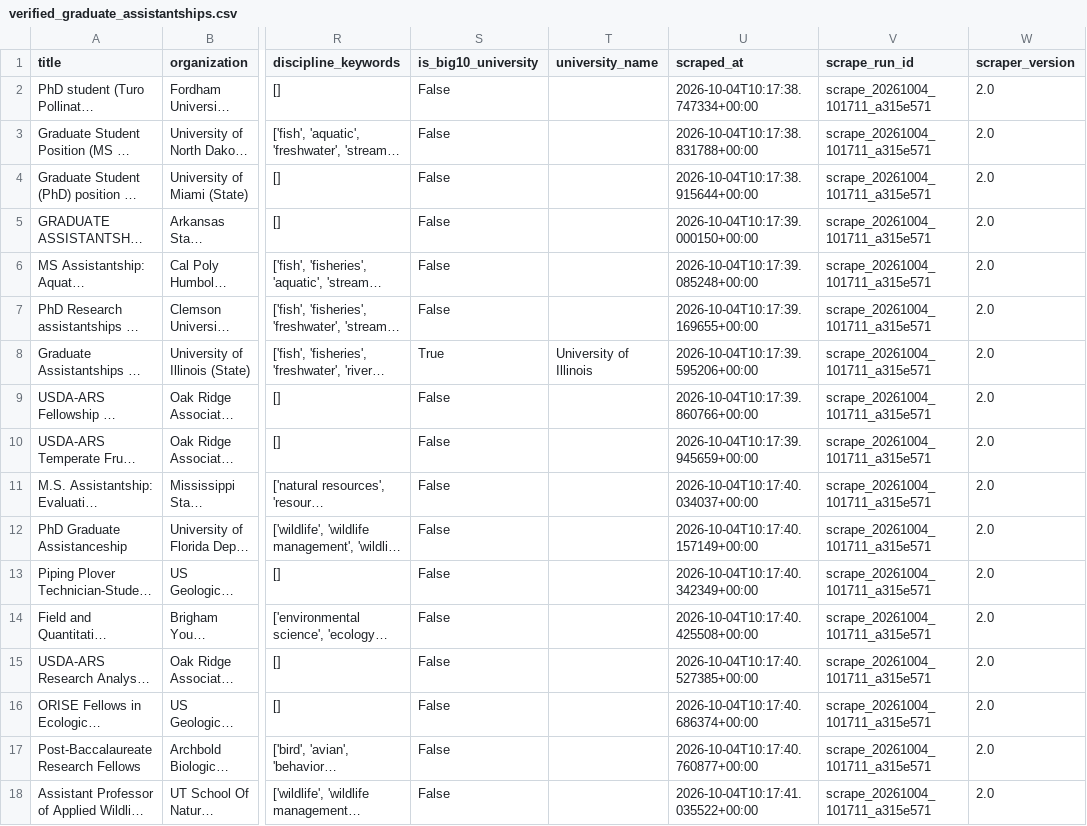
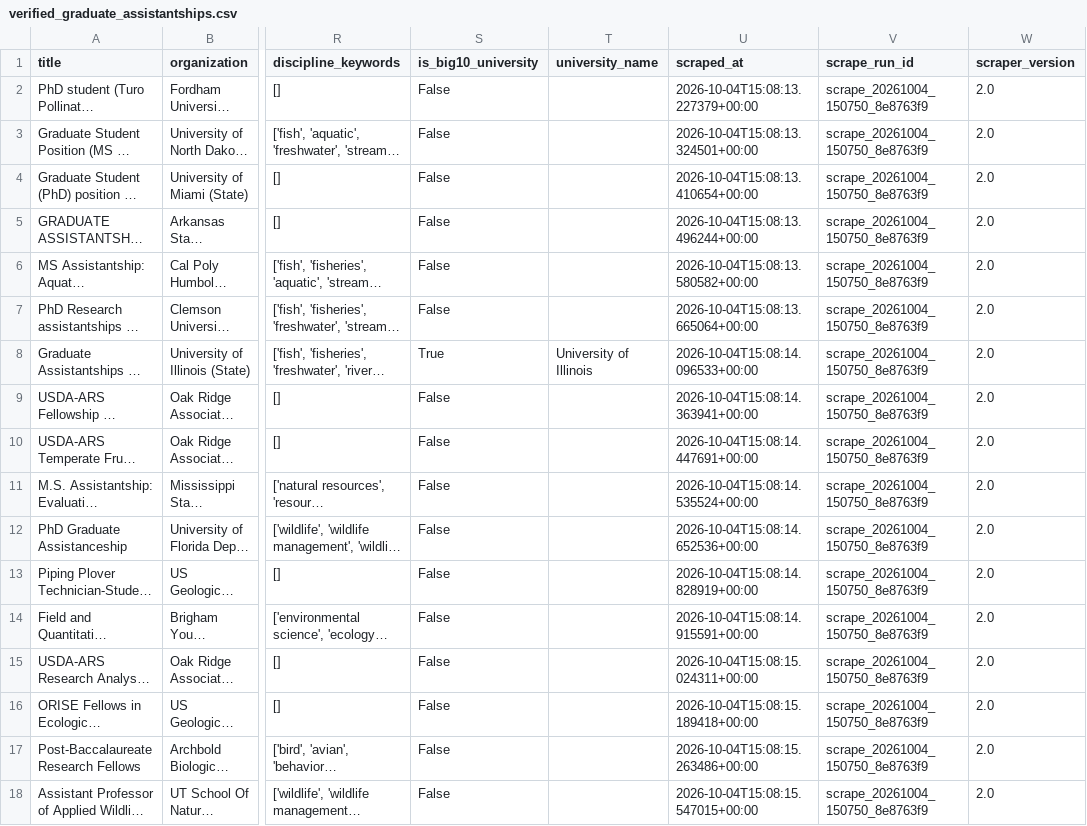
Before and after one commit to chrischizinski/wildlife-grad-dashboard, a CSV file: data/processed/verified_graduate_assistantships.csv, drawn as a sheet; only a part is shown, gaps mark what is left out; long unchanged cells end in …; the diff names each change by its address in the sheet, - before the commit and + after, or states it on an @@ line.

```diff
--- a/data/processed/verified_graduate_assistantships.csv
+++ b/data/processed/verified_graduate_assistantships.csv
-U2 (scraped_at): 2026-10-04T10:17:38.747334+00:00
+U2 (scraped_at): 2026-10-04T15:08:13.227379+00:00
-V2:V18 (scrape_run_id): scrape_20261004_101711_a315e571
+V2:V18 (scrape_run_id): scrape_20261004_150750_8e8763f9
-U3 (scraped_at): 2026-10-04T10:17:38.831788+00:00
+U3 (scraped_at): 2026-10-04T15:08:13.324501+00:00
-U4 (scraped_at): 2026-10-04T10:17:38.915644+00:00
+U4 (scraped_at): 2026-10-04T15:08:13.410654+00:00
-U5 (scraped_at): 2026-10-04T10:17:39.000150+00:00
+U5 (scraped_at): 2026-10-04T15:08:13.496244+00:00
-U6 (scraped_at): 2026-10-04T10:17:39.085248+00:00
+U6 (scraped_at): 2026-10-04T15:08:13.580582+00:00
-U7 (scraped_at): 2026-10-04T10:17:39.169655+00:00
+U7 (scraped_at): 2026-10-04T15:08:13.665064+00:00
-U8 (scraped_at): 2026-10-04T10:17:39.595206+00:00
+U8 (scraped_at): 2026-10-04T15:08:14.096533+00:00
-U9 (scraped_at): 2026-10-04T10:17:39.860766+00:00
+U9 (scraped_at): 2026-10-04T15:08:14.363941+00:00
-U10 (scraped_at): 2026-10-04T10:17:39.945659+00:00
+U10 (scraped_at): 2026-10-04T15:08:14.447691+00:00
-U11 (scraped_at): 2026-10-04T10:17:40.034037+00:00
+U11 (scraped_at): 2026-10-04T15:08:14.535524+00:00
-U12 (scraped_at): 2026-10-04T10:17:40.157149+00:00
+U12 (scraped_at): 2026-10-04T15:08:14.652536+00:00
-U13 (scraped_at): 2026-10-04T10:17:40.342349+00:00
+U13 (scraped_at): 2026-10-04T15:08:14.828919+00:00
-U14 (scraped_at): 2026-10-04T10:17:40.425508+00:00
+U14 (scraped_at): 2026-10-04T15:08:14.915591+00:00
-U15 (scraped_at): 2026-10-04T10:17:40.527385+00:00
+U15 (scraped_at): 2026-10-04T15:08:15.024311+00:00
-U16 (scraped_at): 2026-10-04T10:17:40.686374+00:00
+U16 (scraped_at): 2026-10-04T15:08:15.189418+00:00
-U17 (scraped_at): 2026-10-04T10:17:40.760877+00:00
+U17 (scraped_at): 2026-10-04T15:08:15.263486+00:00
-U18 (scraped_at): 2026-10-04T10:17:41.035522+00:00
+U18 (scraped_at): 2026-10-04T15:08:15.547015+00:00
```
Also changed, not shown: data/raw/all_positions_detailed.csv, 19 other files.
